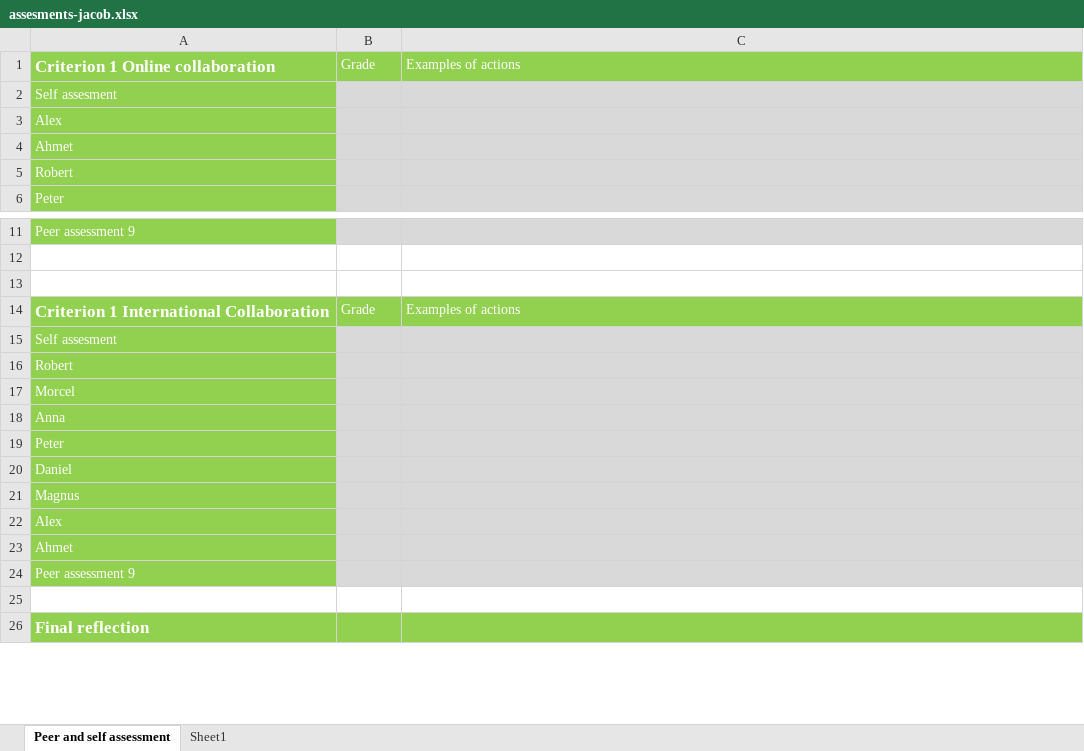
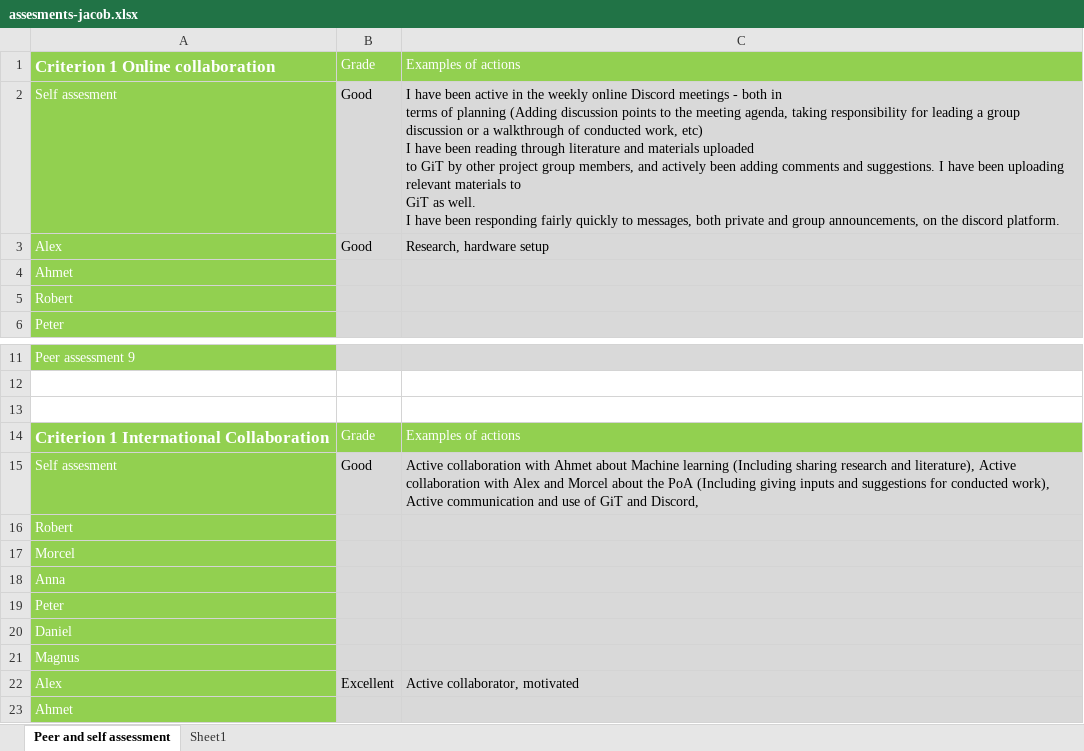
Before and after one commit to mrtrkmn/Honeyjar, an Excel workbook: files/assesments/firstround/assesments-jacob.xlsx, sheet Peer and self assessment, drawn as a sheet; only a part is shown, gaps mark what is left out; the shorter side is filled out with more unchanged rows; values as stored, in another font and other column widths than the file's, no borders; ↵ is a line break in a cell; the diff names each change by its address in the sheet, - before the commit and + after, or states it on an @@ line.

Commit message:
Updated assessment for myself

```diff
--- a/files/assesments/firstround/assesments-jacob.xlsx (sheet Peer and self assessment)
+++ b/files/assesments/firstround/assesments-jacob.xlsx (sheet Peer and self assessment)
-B2:B3: (empty)
+B2:B3: Good
-C2: (empty)
+C2: I have been active in the weekly online Discord meetings - both in ↵ terms of planning (Adding discussion points to the meeting agenda, taking responsibility for leading a group discussion or a walkthrough of conducted work, etc) ↵ I have been reading through literature and materials uploaded ↵ to GiT by other project group members, and actively been adding comments and suggestions. I have been uploading relevant materials to ↵ GiT as well. ↵ I have been responding fairly quickly to messages, both private and group announcements, on the discord platform.
-C3: (empty)
+C3: Research, hardware setup
-B15: (empty)
+B15: Good
-C15: (empty)
+C15: Active collaboration with Ahmet about Machine learning (Including sharing research and literature), Active collaboration with Alex and Morcel about the PoA (Including giving inputs and suggestions for conducted work), Active communication and use of GiT and Discord,
-B22: (empty)
+B22: Excellent
-C22: (empty)
+C22: Active collaborator, motivated
```
